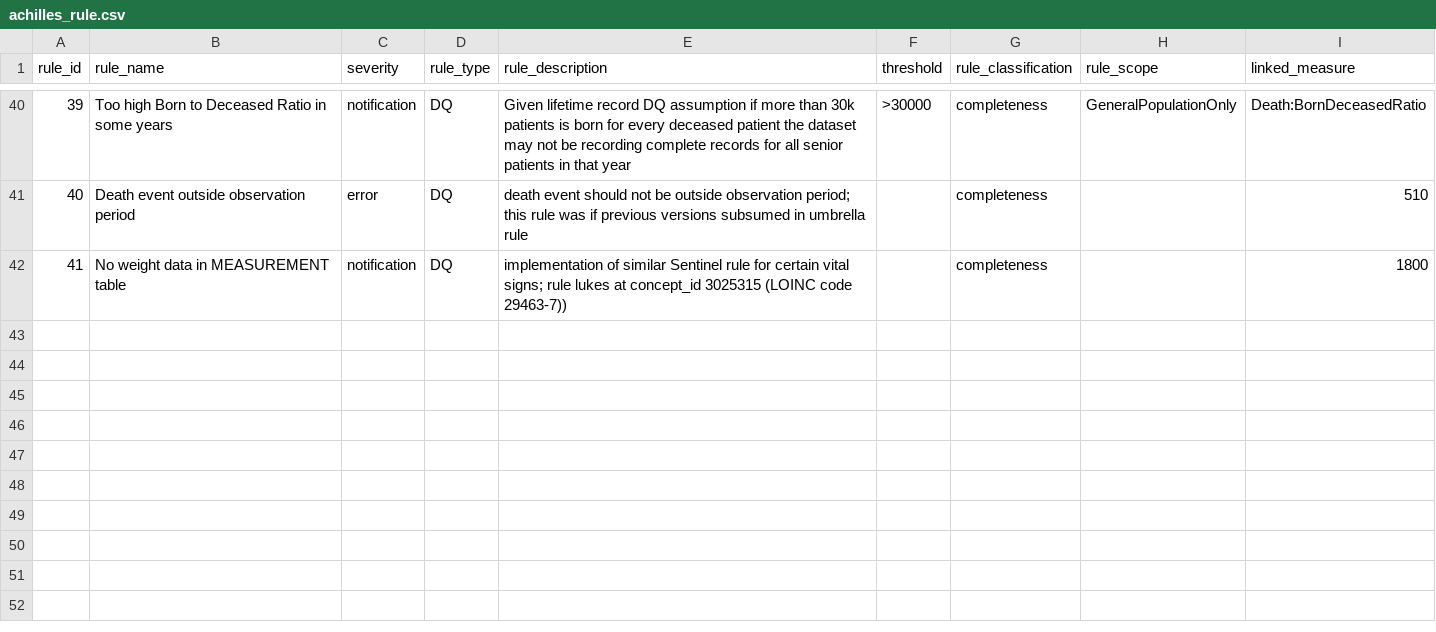
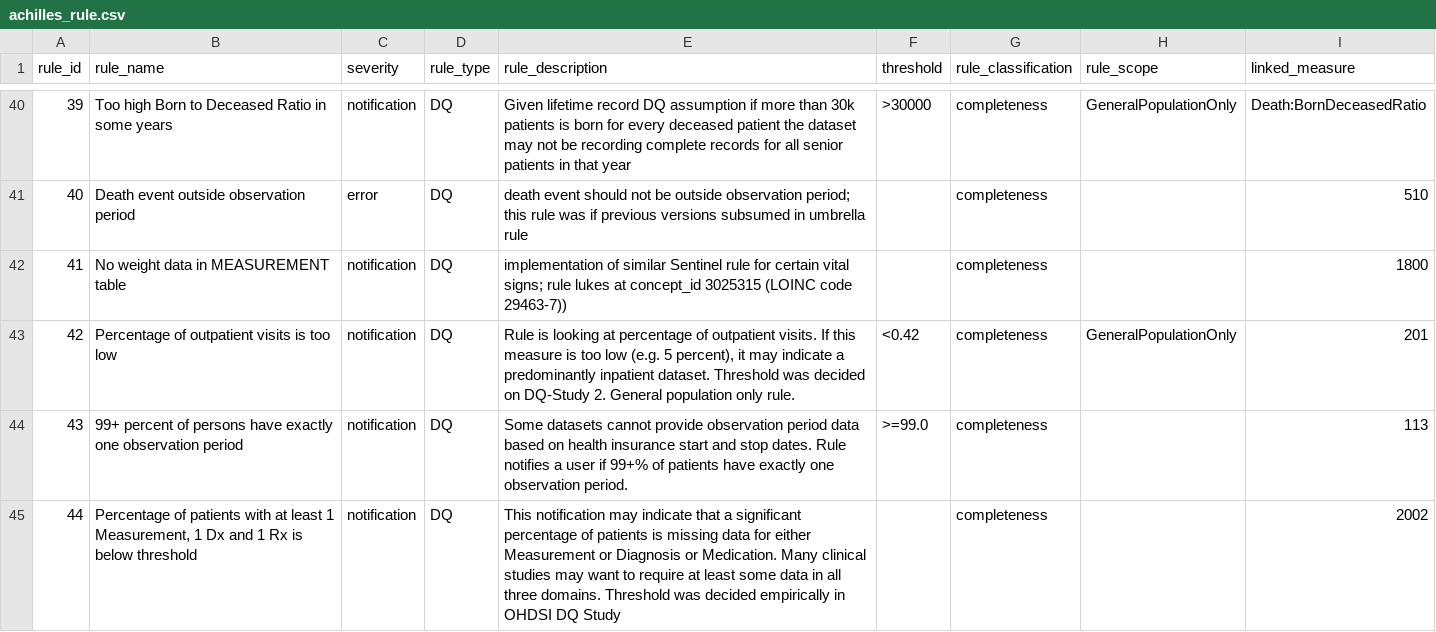
Before and after one commit to OHDSI/Achilles, a CSV file: inst/csv/achilles_rule.csv, drawn as a sheet; only a part is shown, gaps mark what is left out.

Commit message:
new rules based on OHDSI DQ study
related to
#148
and
#125

```diff
--- a/inst/csv/achilles_rule.csv
+++ b/inst/csv/achilles_rule.csv
@@ -43 +43,4 @@ rule_id,rule_name,severity,rule_type,rule_description,threshold,rule_classificat
 41,No weight data in MEASUREMENT table,notification,DQ,implementation of similar Sentinel rule for certain vital signs; rule lukes at concept_id 3025315 (LOINC code 29463-7)),,completeness,,1800
+42,Percentage of  outpatient visits is too low,notification,DQ,"Rule is looking at percentage of outpatient visits. If this measure is too low (e.g. 5 percent), it may indicate a predominantly inpatient dataset. Threshold was decided on DQ-Study 2. General population only rule.",<0.42,completeness,GeneralPopulationOnly,201
+43,99+ percent of persons have exactly one observation period,notification,DQ,Some datasets cannot provide observation period data based on health insurance start and stop dates. Rule notifies a user if 99+% of patients have exactly one observation period. ,>=99.0,completeness,,113
+44,"Percentage of patients with at least 1 Measurement, 1 Dx and 1 Rx is below threshold",notification,DQ,This notification may indicate that a significant percentage of patients is missing data for either Measurement or Diagnosis or Medication. Many clinical studies may want to require at least some data in all three domains. Threshold was decided empirically in OHDSI DQ Study ,,completeness,,2002
```
Also changed, not shown: 1 other file.
